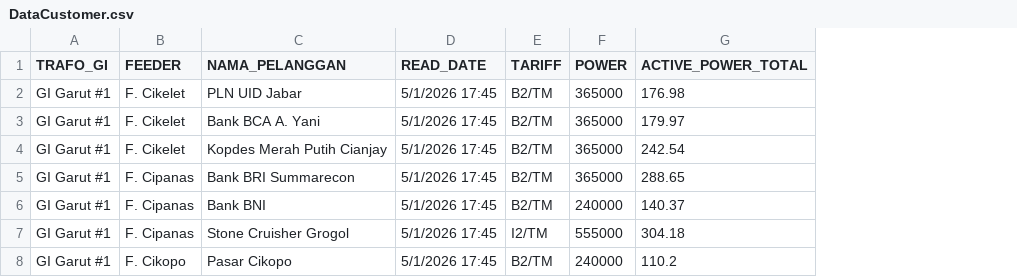
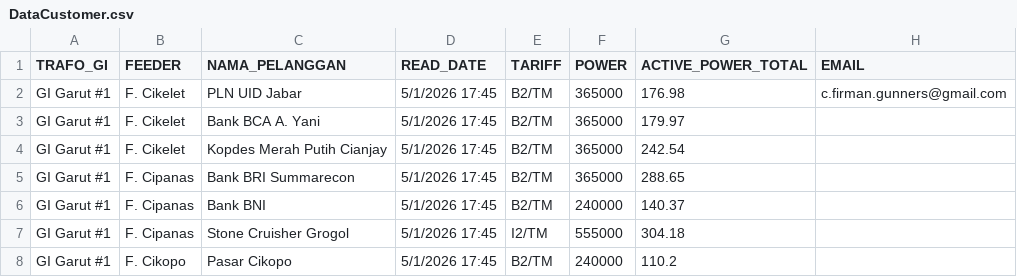
Before and after one commit to cfirman14/pln-adr-dashboard, a CSV file: data/DataCustomer.csv, drawn as a sheet; the diff names each change by its address in the sheet, - before the commit and + after, or states it on an @@ line.

Commit message:
Notifikasi email

```diff
--- a/data/DataCustomer.csv
+++ b/data/DataCustomer.csv
+column H (EMAIL), row 2: c.firman.gunners@gmail.com
```
Also changed, not shown: 10 other files.
